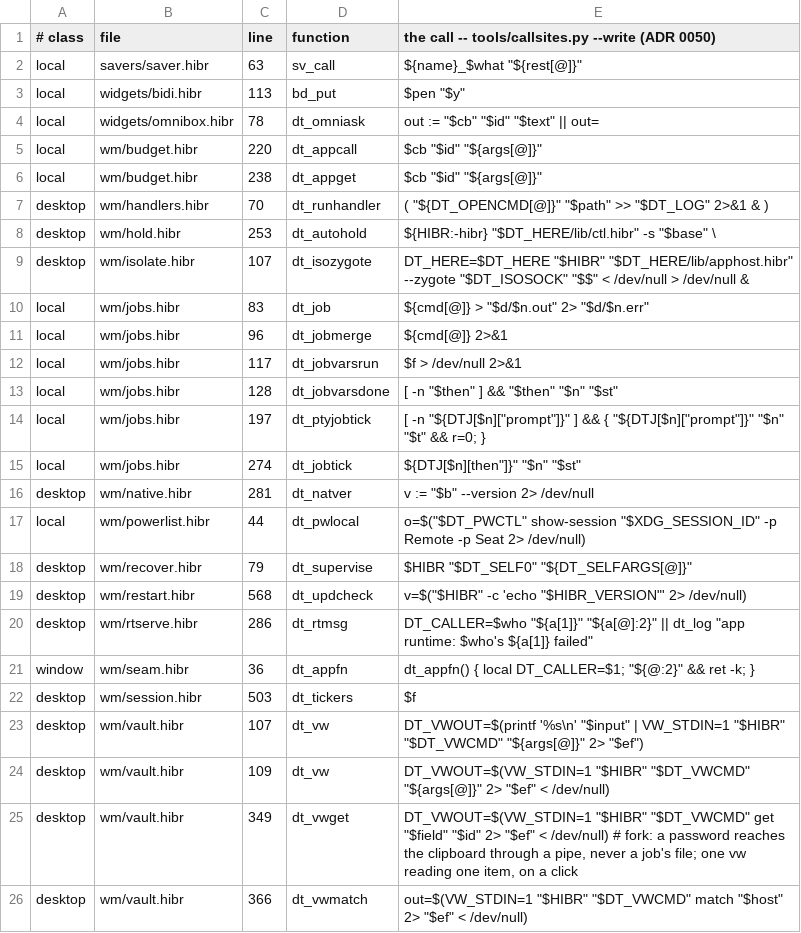
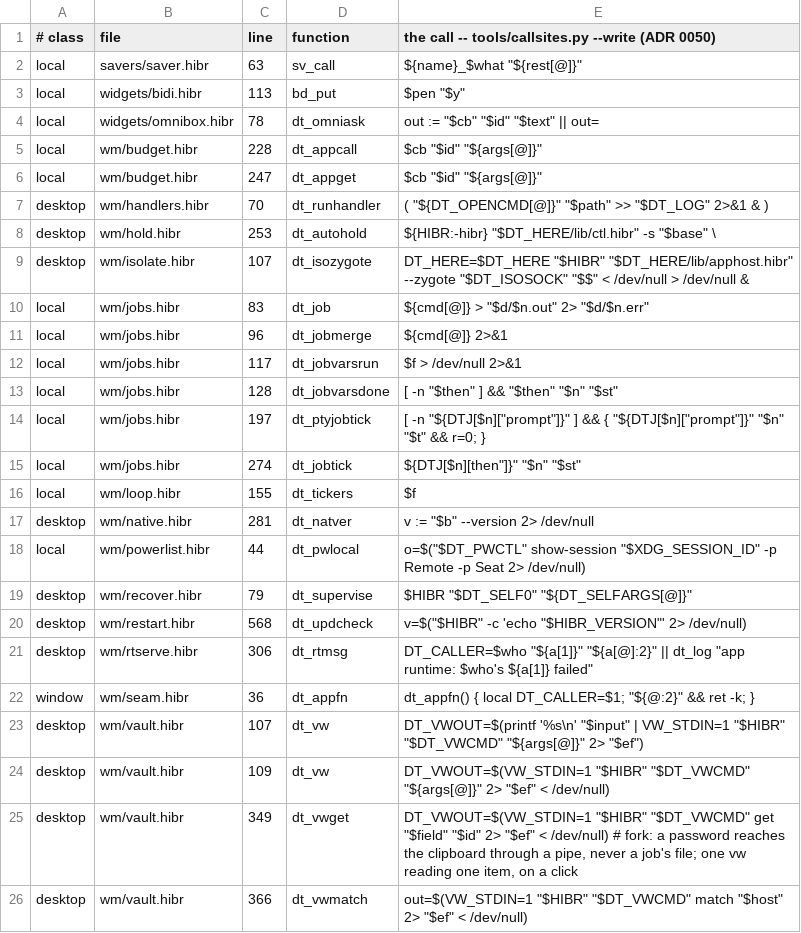
Before and after one commit to osakka/hibr, a TSV file: programs/desktop/callsites.tsv, drawn as a sheet.

```diff
--- a/programs/desktop/callsites.tsv
+++ b/programs/desktop/callsites.tsv
@@ -4,4 +4,4 @@ local	widgets/bidi.hibr	113	bd_put	"$pen" "$y"
 local	widgets/omnibox.hibr	78	dt_omniask	out := "$cb" "$id" "$text" || out=
-local	wm/budget.hibr	220	dt_appcall	"$cb" "$id" "${args[@]}"
-local	wm/budget.hibr	238	dt_appget	"$cb" "$id" "${args[@]}"
+local	wm/budget.hibr	228	dt_appcall	"$cb" "$id" "${args[@]}"
+local	wm/budget.hibr	247	dt_appget	"$cb" "$id" "${args[@]}"
 desktop	wm/handlers.hibr	70	dt_runhandler	( "${DT_OPENCMD[@]}" "$path" >> "$DT_LOG" 2>&1 & )
@@ -15,2 +15,3 @@ local	wm/jobs.hibr	197	dt_ptyjobtick	[ -n "${DTJ[$n]["prompt"]}" ] && { "${DTJ[$
 local	wm/jobs.hibr	274	dt_jobtick	"${DTJ[$n]["then"]}" "$n" "$st"
+local	wm/loop.hibr	155	dt_tickers	"$f"
 desktop	wm/native.hibr	281	dt_natver	v := "$b" --version 2> /dev/null
@@ -19,5 +20,4 @@ desktop	wm/recover.hibr	79	dt_supervise	"$HIBR" "$DT_SELF0" "${DT_SELFARGS[@]}"
 desktop	wm/restart.hibr	568	dt_updcheck	v=$("$HIBR" -c 'echo "$HIBR_VERSION"' 2> /dev/null)
-desktop	wm/rtserve.hibr	286	dt_rtmsg	DT_CALLER=$who "${a[1]}" "${a[@]:2}" || dt_log "app runtime: $who's ${a[1]} failed"
+desktop	wm/rtserve.hibr	306	dt_rtmsg	DT_CALLER=$who "${a[1]}" "${a[@]:2}" || dt_log "app runtime: $who's ${a[1]} failed"
 window	wm/seam.hibr	36	dt_appfn	dt_appfn() { local DT_CALLER=$1; "${@:2}" && ret -k; }
-desktop	wm/session.hibr	503	dt_tickers	"$f"
 desktop	wm/vault.hibr	107	dt_vw	DT_VWOUT=$(printf '%s\n' "$input" | VW_STDIN=1 "$HIBR" "$DT_VWCMD" "${args[@]}" 2> "$ef")
```
Also changed, not shown: programs/desktop/seamcalls.tsv, 11 other files.
